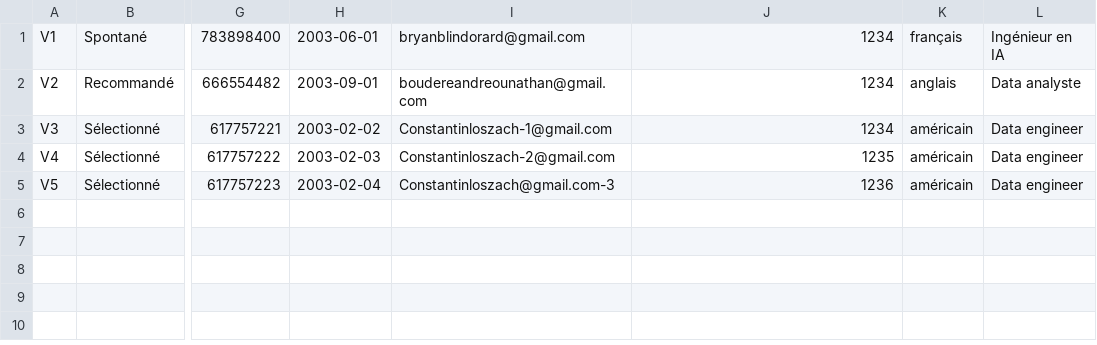
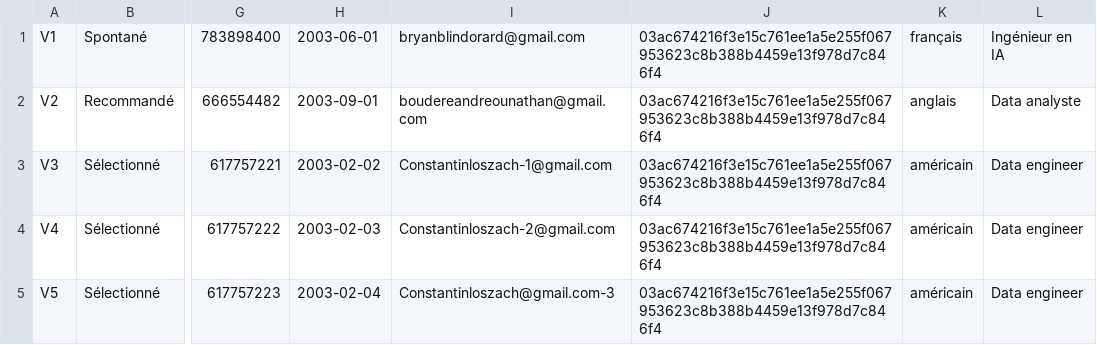
Before and after one commit to NathanBourdere/SAE3.05_grp_NathanBourdere_2A, a CSV file: app/static/data/vacataire.csv, drawn as a sheet; only a part is shown, gaps mark what is left out; the diff names each change by its address in the sheet, - before the commit and + after, or states it on an @@ line.

Commit message:
mdp crypté et formulaires nouveau vacataire et login faient

```diff
--- a/app/static/data/vacataire.csv
+++ b/app/static/data/vacataire.csv
-J1:J3: 1234
+J1:J3: 03ac674216f3e15c761ee1a5e255f067953623c8b388b4459e13f978d7c846f4
-J4: 1235
+J4: 03ac674216f3e15c761ee1a5e255f067953623c8b388b4459e13f978d7c846f4
-J5: 1236
+J5: 03ac674216f3e15c761ee1a5e255f067953623c8b388b4459e13f978d7c846f4
```
Also changed, not shown: 6 other files.
